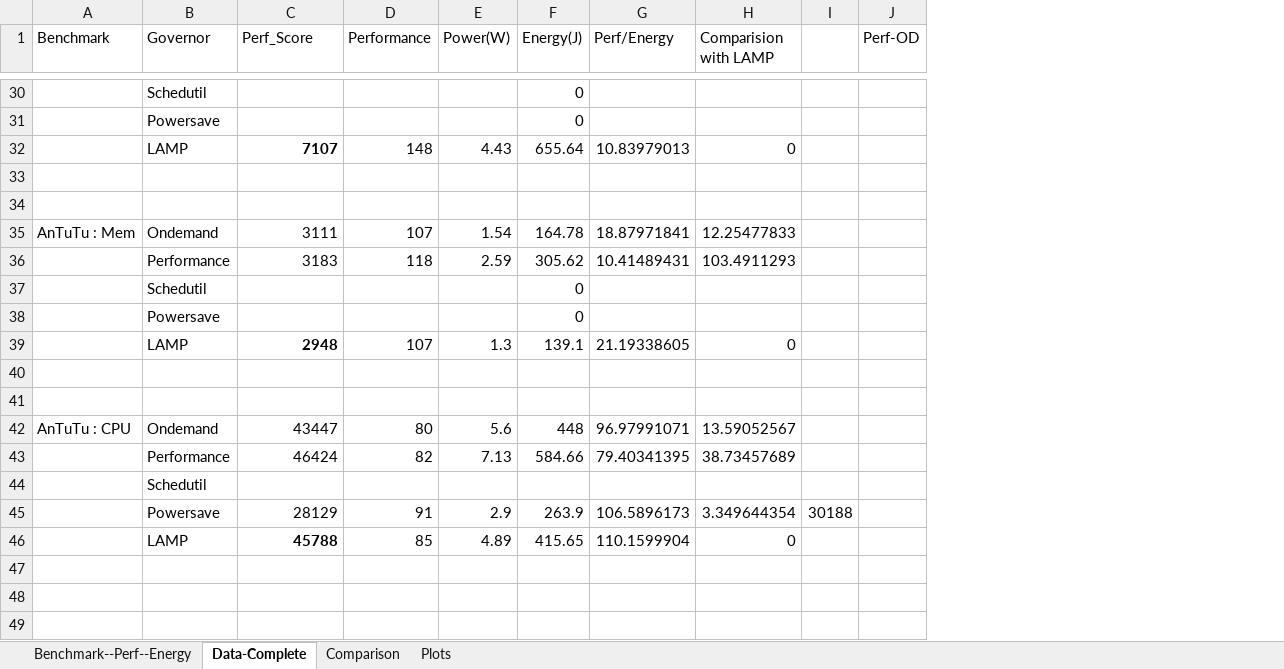
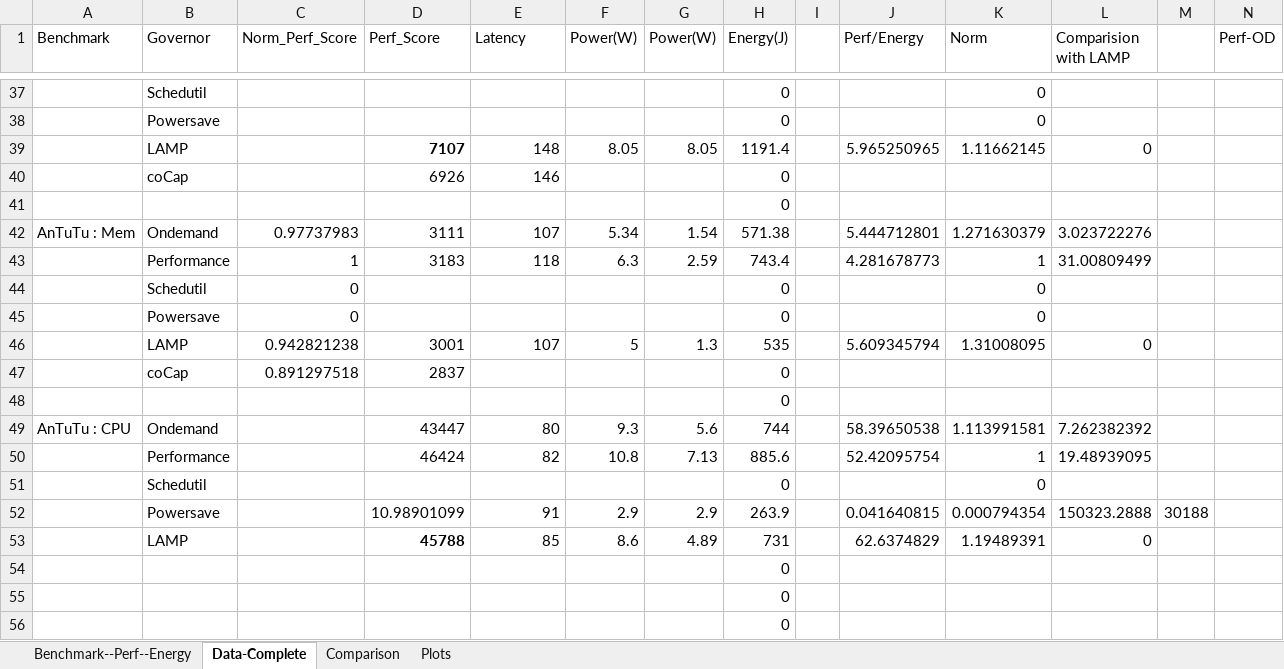
Before and after one commit to dipayan2/osldvfs, an Excel workbook: Data_Perf_Energy.xlsx, sheet Data-Complete, drawn as a sheet; only a part is shown, gaps mark what is left out; values as stored, in another font and other column widths than the file's, no borders; addresses are those after the commit; rows hold the shown columns only; the diff covers the shown part only; the diff names each change by its address in the sheet, - before the commit and + after, or states it on an @@ line.

```diff
--- a/Data_Perf_Energy.xlsx (sheet Data-Complete)
+++ b/Data_Perf_Energy.xlsx (sheet Data-Complete)
+column C (Norm_Perf_Score), rows 42-47: 0.97737983 | 1 | 0 | 0 | 0.942821238 | 0.891297518
+column F (Power(W)), rows 39-53: 8.05 |  |  | 5.34 | 6.3 |  |  | 5 |  |  | 9.3 | 10.8 |  | 2.9 | 8.6
+column I, empty
+column K (Norm), rows 37-53: 0 | 0 | 1.11662145 |  |  | 1.271630379 | 1 | 0 | 0 | 1.31008095 |  |  | 1.113991581 | 1 | 0 | 0.000794354 | 1.19489391
-E1: Performance
+E1: Latency
-G39 (Power(W)): 4.43
+G39 (Power(W)): 8.05
-H39 (Energy(J)): 655.64
+H39 (Energy(J)): 1191.4
-J39 (Perf/Energy): 10.83979013
+J39 (Perf/Energy): 5.965250965
-row 40: (empty)
+row 40:  | coCap |  | 6926 | 146 |  |  | 0
-H41 (Energy(J)): (empty)
+H41 (Energy(J)): 0
-H42 (Energy(J)): 164.78
+H42 (Energy(J)): 571.38
-J42 (Perf/Energy): 18.87971841
+J42 (Perf/Energy): 5.444712801
-L42 (Comparision with LAMP): 12.25477833
+L42 (Comparision with LAMP): 3.023722276
-H43 (Energy(J)): 305.62
+H43 (Energy(J)): 743.4
-J43 (Perf/Energy): 10.41489431
+J43 (Perf/Energy): 4.281678773
-L43 (Comparision with LAMP): 103.4911293
+L43 (Comparision with LAMP): 31.00809499
-D46 (Perf_Score): 2948
+D46 (Perf_Score): 3001
-D46 bold: on
+D46 bold: off
-H46 (Energy(J)): 139.1
+H46 (Energy(J)): 535
-J46 (Perf/Energy): 21.19338605
+J46 (Perf/Energy): 5.609345794
-row 47: (empty)
+row 47:  | coCap | 0.891297518 | 2837 |  |  |  | 0
-H48 (Energy(J)): (empty)
+H48 (Energy(J)): 0
-H49 (Energy(J)): 448
+H49 (Energy(J)): 744
-J49 (Perf/Energy): 96.97991071
+J49 (Perf/Energy): 58.39650538
-L49 (Comparision with LAMP): 13.59052567
+L49 (Comparision with LAMP): 7.262382392
-H50 (Energy(J)): 584.66
+H50 (Energy(J)): 885.6
-J50 (Perf/Energy): 79.40341395
+J50 (Perf/Energy): 52.42095754
-L50 (Comparision with LAMP): 38.73457689
+L50 (Comparision with LAMP): 19.48939095
-H51 (Energy(J)): (empty)
+H51 (Energy(J)): 0
-D52 (Perf_Score): 28129
+D52 (Perf_Score): 10.98901099
-J52 (Perf/Energy): 106.5896173
+J52 (Perf/Energy): 0.041640815
-L52 (Comparision with LAMP): 3.349644354
+L52 (Comparision with LAMP): 150323.2888
-H53 (Energy(J)): 415.65
+H53 (Energy(J)): 731
-J53 (Perf/Energy): 110.1599904
+J53 (Perf/Energy): 62.6374829
-H54:H56 (Energy(J)): (empty)
+H54:H56 (Energy(J)): 0
```
Also changed, not shown: 19 added rows, 10 removed rows, 90 edited cells and cell formats elsewhere in this sheet, sheet Benchmark--Perf--Energy, formulas that keep their value, 1 other file.
